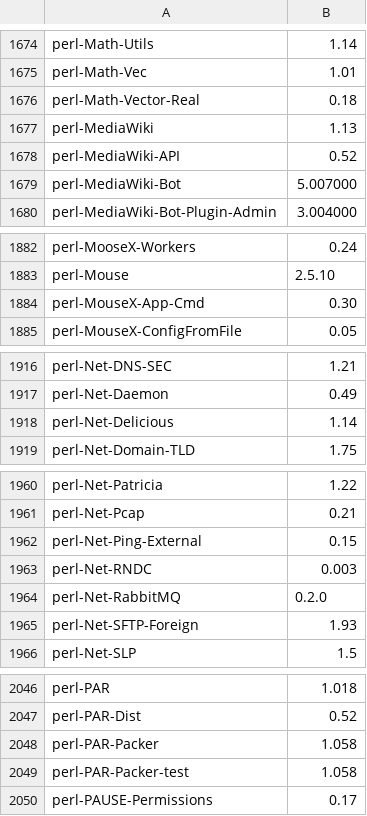
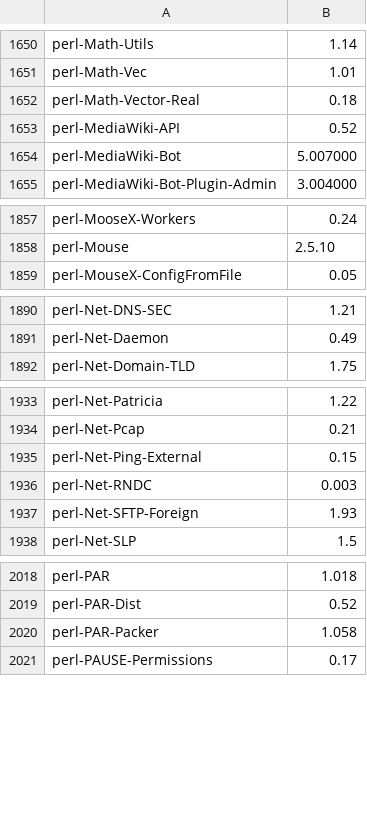
Before and after one commit to perlpunk/cpanspec, a TSV file: dlp.tsv, drawn as a sheet; only a part is shown, gaps mark what is left out; the diff covers the shown part only; the diff names each change by its address in the sheet, - before the commit and + after, or states it on an @@ line.

```diff
--- a/dlp.tsv
+++ b/dlp.tsv
-row 1677: perl-MediaWiki | 1.13
-row 1884: perl-MouseX-App-Cmd | 0.30
-row 1918: perl-Net-Delicious | 1.14
-row 1964: perl-Net-RabbitMQ | 0.2.0
-row 2049: perl-PAR-Packer-test | 1.058
```
Also changed, not shown: 24 removed rows elsewhere in this file, 3 other files.
